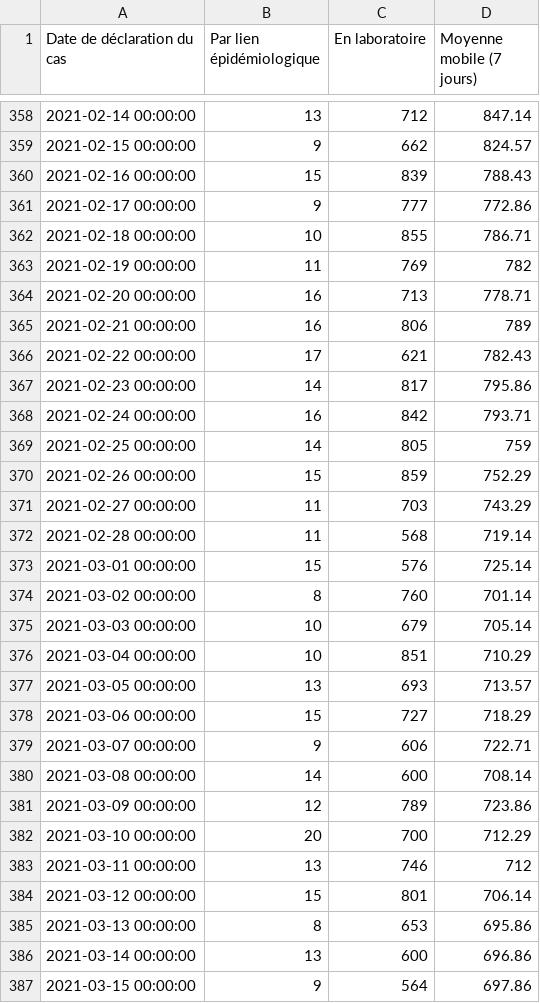
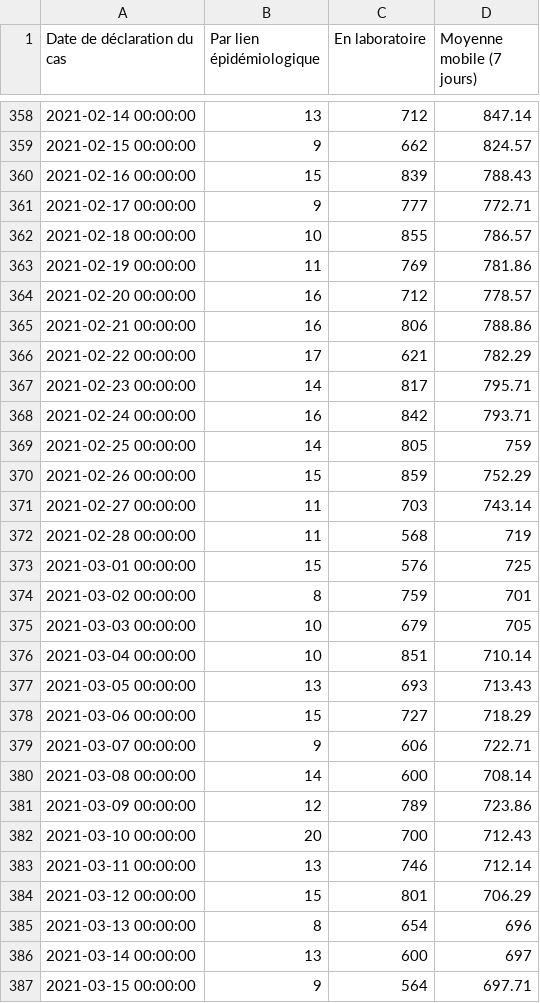
Before and after one commit to dhaine/quovid, a CSV file: R/data/Graphique 1.2 - page_principal.csv, drawn as a sheet; only a part is shown, gaps mark what is left out; the diff covers the shown part only.

```diff
--- a/R/data/Graphique 1.2 - page_principal.csv
+++ b/R/data/Graphique 1.2 - page_principal.csv
@@ -360,9 +360,9 @@
 "2021-02-16 00:00:00",15,839,788.43
-"2021-02-17 00:00:00",9,777,772.86
-"2021-02-18 00:00:00",10,855,786.71
-"2021-02-19 00:00:00",11,769,782
-"2021-02-20 00:00:00",16,713,778.71
-"2021-02-21 00:00:00",16,806,789
-"2021-02-22 00:00:00",17,621,782.43
-"2021-02-23 00:00:00",14,817,795.86
+"2021-02-17 00:00:00",9,777,772.71
+"2021-02-18 00:00:00",10,855,786.57
+"2021-02-19 00:00:00",11,769,781.86
+"2021-02-20 00:00:00",16,712,778.57
+"2021-02-21 00:00:00",16,806,788.86
+"2021-02-22 00:00:00",17,621,782.29
+"2021-02-23 00:00:00",14,817,795.71
 "2021-02-24 00:00:00",16,842,793.71
@@ -370,9 +370,9 @@
 "2021-02-26 00:00:00",15,859,752.29
-"2021-02-27 00:00:00",11,703,743.29
-"2021-02-28 00:00:00",11,568,719.14
-"2021-03-01 00:00:00",15,576,725.14
-"2021-03-02 00:00:00",8,760,701.14
-"2021-03-03 00:00:00",10,679,705.14
-"2021-03-04 00:00:00",10,851,710.29
-"2021-03-05 00:00:00",13,693,713.57
+"2021-02-27 00:00:00",11,703,743.14
+"2021-02-28 00:00:00",11,568,719
+"2021-03-01 00:00:00",15,576,725
+"2021-03-02 00:00:00",8,759,701
+"2021-03-03 00:00:00",10,679,705
+"2021-03-04 00:00:00",10,851,710.14
+"2021-03-05 00:00:00",13,693,713.43
 "2021-03-06 00:00:00",15,727,718.29
@@ -381,7 +381,7 @@
 "2021-03-09 00:00:00",12,789,723.86
-"2021-03-10 00:00:00",20,700,712.29
-"2021-03-11 00:00:00",13,746,712
-"2021-03-12 00:00:00",15,801,706.14
-"2021-03-13 00:00:00",8,653,695.86
-"2021-03-14 00:00:00",13,600,696.86
-"2021-03-15 00:00:00",9,564,697.86
+"2021-03-10 00:00:00",20,700,712.43
+"2021-03-11 00:00:00",13,746,712.14
+"2021-03-12 00:00:00",15,801,706.29
+"2021-03-13 00:00:00",8,654,696
+"2021-03-14 00:00:00",13,600,697
+"2021-03-15 00:00:00",9,564,697.71
```
Also changed, not shown: 1 added row and 169 edited cells elsewhere in this file, R/data/Graphique 1.6 - page age-sexe.csv, R/data/Graphique 3.1 - page_principal.csv, 3 other files.
